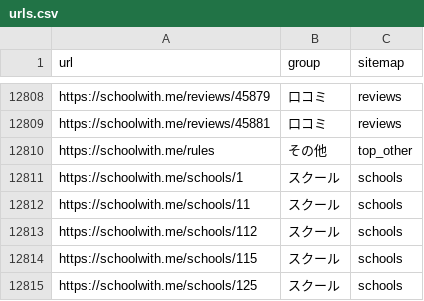
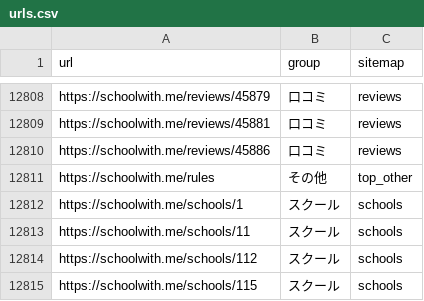
Before and after one commit to riku0704/sw-noindex-tracking, a CSV file: index_status/urls.csv, drawn as a sheet; only a part is shown, gaps mark what is left out; the shorter side is filled out with more unchanged rows; the diff names each change by its address in the sheet, - before the commit and + after, or states it on an @@ line.

```diff
--- a/index_status/urls.csv
+++ b/index_status/urls.csv
+row 12810: https://schoolwith.me/reviews/45886 | 口コミ | reviews
```
Also changed, not shown: docs/index-status/problems.csv, index_status/daily.csv, 5 other files.
